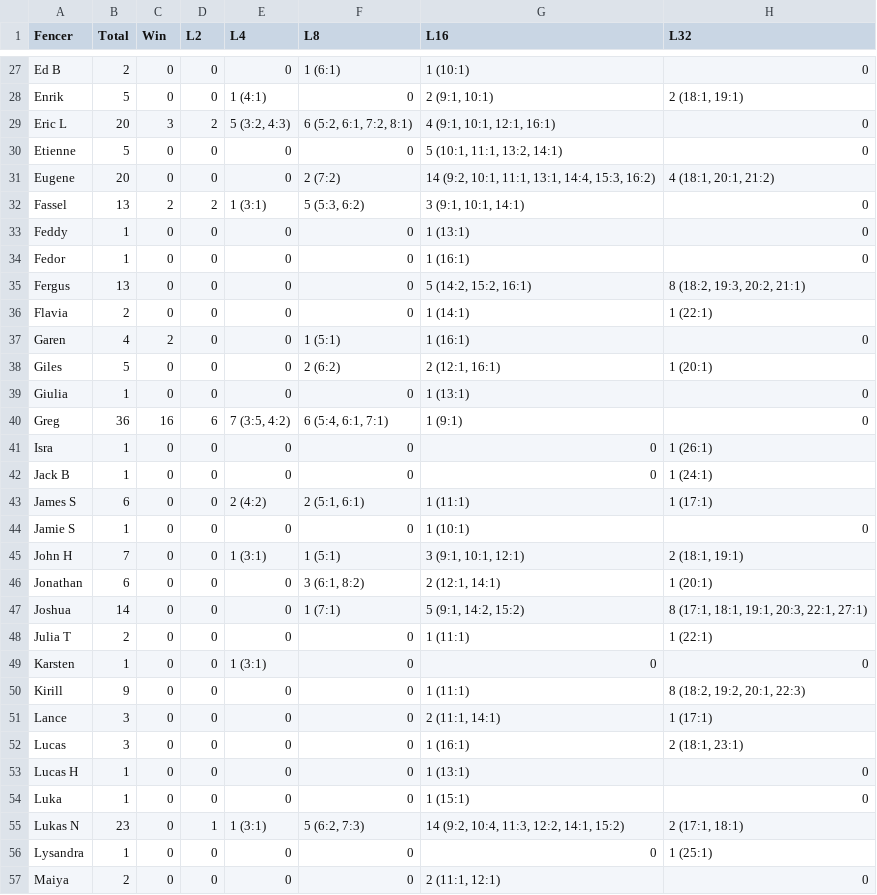
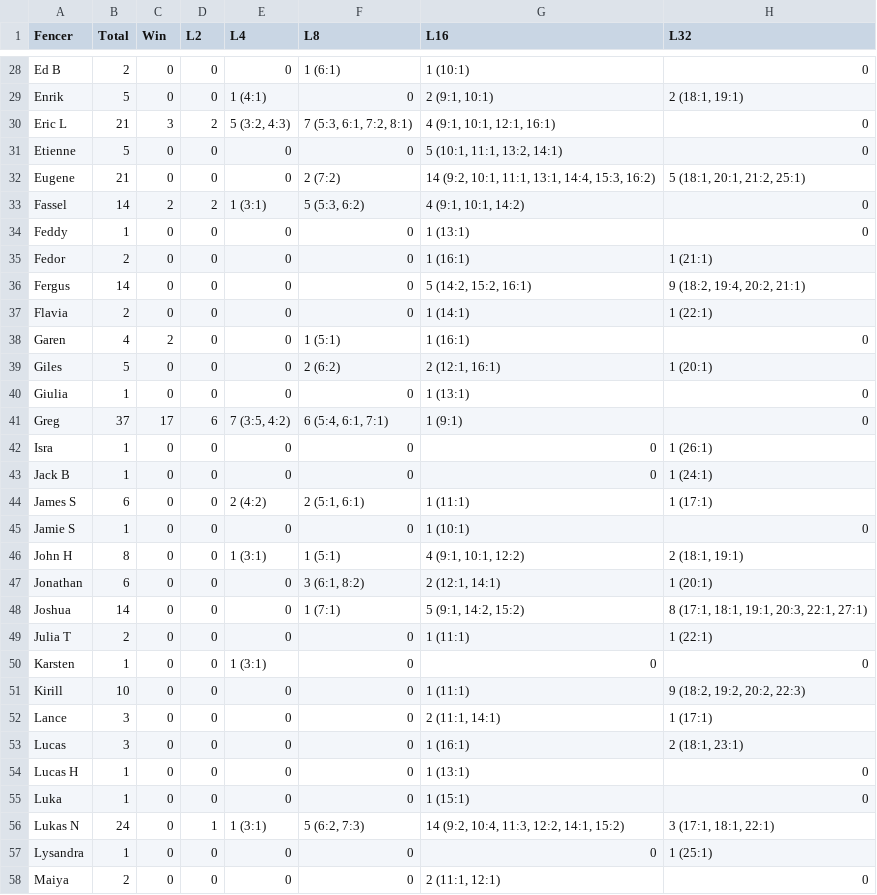
Before and after one commit to Alex3400/FencingTracker, a CSV file: src/outputs/placement_stats.csv, drawn as a sheet; only a part is shown, gaps mark what is left out; the diff covers the shown part only.

```diff
--- a/src/outputs/placement_stats.csv
+++ b/src/outputs/placement_stats.csv
@@ -28,9 +29,9 @@ Ed B,2,0,0,0,1 (6:1),1 (10:1),0
 Enrik,5,0,0,1 (4:1),0,"2 (9:1, 10:1)","2 (18:1, 19:1)"
-Eric L,20,3,2,"5 (3:2, 4:3)","6 (5:2, 6:1, 7:2, 8:1)","4 (9:1, 10:1, 12:1, 16:1)",0
+Eric L,21,3,2,"5 (3:2, 4:3)","7 (5:3, 6:1, 7:2, 8:1)","4 (9:1, 10:1, 12:1, 16:1)",0
 Etienne,5,0,0,0,0,"5 (10:1, 11:1, 13:2, 14:1)",0
-Eugene,20,0,0,0,2 (7:2),"14 (9:2, 10:1, 11:1, 13:1, 14:4, 15:3, 16:2)","4 (18:1, 20:1, 21:2)"
-Fassel,13,2,2,1 (3:1),"5 (5:3, 6:2)","3 (9:1, 10:1, 14:1)",0
+Eugene,21,0,0,0,2 (7:2),"14 (9:2, 10:1, 11:1, 13:1, 14:4, 15:3, 16:2)","5 (18:1, 20:1, 21:2, 25:1)"
+Fassel,14,2,2,1 (3:1),"5 (5:3, 6:2)","4 (9:1, 10:1, 14:2)",0
 Feddy,1,0,0,0,0,1 (13:1),0
-Fedor,1,0,0,0,0,1 (16:1),0
-Fergus,13,0,0,0,0,"5 (14:2, 15:2, 16:1)","8 (18:2, 19:3, 20:2, 21:1)"
+Fedor,2,0,0,0,0,1 (16:1),1 (21:1)
+Fergus,14,0,0,0,0,"5 (14:2, 15:2, 16:1)","9 (18:2, 19:4, 20:2, 21:1)"
 Flavia,2,0,0,0,0,1 (14:1),1 (22:1)
@@ -39,3 +40,3 @@ Giles,5,0,0,0,2 (6:2),"2 (12:1, 16:1)",1 (20:1)
 Giulia,1,0,0,0,0,1 (13:1),0
-Greg,36,16,6,"7 (3:5, 4:2)","6 (5:4, 6:1, 7:1)",1 (9:1),0
+Greg,37,17,6,"7 (3:5, 4:2)","6 (5:4, 6:1, 7:1)",1 (9:1),0
 Isra,1,0,0,0,0,0,1 (26:1)
@@ -44,3 +45,3 @@ James S,6,0,0,2 (4:2),"2 (5:1, 6:1)",1 (11:1),1 (17:1)
 Jamie S,1,0,0,0,0,1 (10:1),0
-John H,7,0,0,1 (3:1),1 (5:1),"3 (9:1, 10:1, 12:1)","2 (18:1, 19:1)"
+John H,8,0,0,1 (3:1),1 (5:1),"4 (9:1, 10:1, 12:2)","2 (18:1, 19:1)"
 Jonathan,6,0,0,0,"3 (6:1, 8:2)","2 (12:1, 14:1)",1 (20:1)
@@ -49,3 +50,3 @@ Julia T,2,0,0,0,0,1 (11:1),1 (22:1)
 Karsten,1,0,0,1 (3:1),0,0,0
-Kirill,9,0,0,0,0,1 (11:1),"8 (18:2, 19:2, 20:1, 22:3)"
+Kirill,10,0,0,0,0,1 (11:1),"9 (18:2, 19:2, 20:2, 22:3)"
 Lance,3,0,0,0,0,"2 (11:1, 14:1)",1 (17:1)
@@ -54,3 +55,3 @@ Lucas H,1,0,0,0,0,1 (13:1),0
 Luka,1,0,0,0,0,1 (15:1),0
-Lukas N,23,0,1,1 (3:1),"5 (6:2, 7:3)","14 (9:2, 10:4, 11:3, 12:2, 14:1, 15:2)","2 (17:1, 18:1)"
+Lukas N,24,0,1,1 (3:1),"5 (6:2, 7:3)","14 (9:2, 10:4, 11:3, 12:2, 14:1, 15:2)","3 (17:1, 18:1, 22:1)"
 Lysandra,1,0,0,0,0,0,1 (25:1)
```
Also changed, not shown: 1 added row and 30 edited cells elsewhere in this file, docs/data/elo_ratings.csv, docs/data/fencer_stats.csv, 19 other files.
